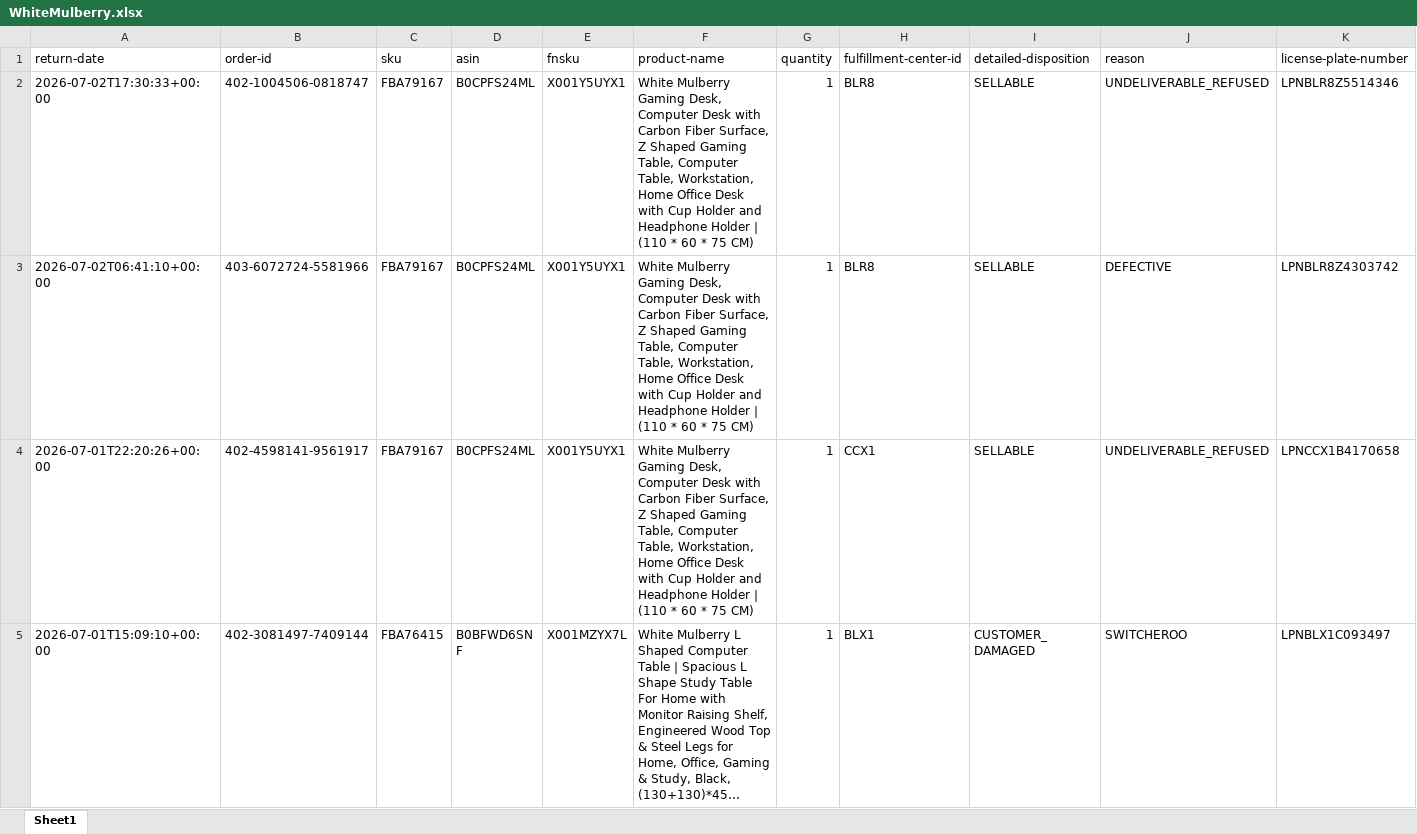
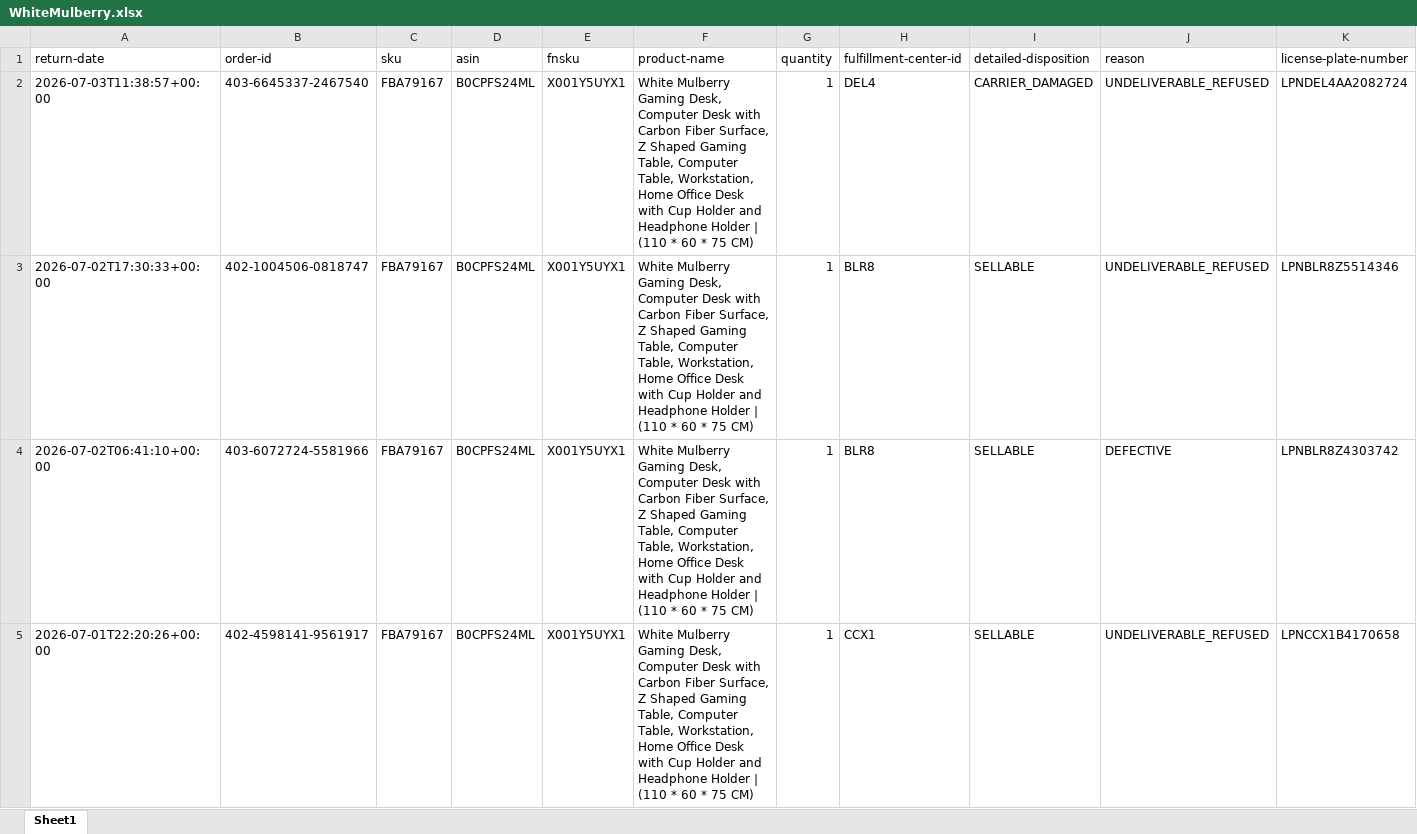
Before and after one commit to nitesh-lang/weekly-dashboard-fastapi, an Excel workbook: data/raw/returns/WhiteMulberry.xlsx, sheet Sheet1, drawn as a sheet; only a part is shown; the shorter side is filled out with more unchanged rows; long unchanged cells end in …; values as stored, in another font and other column widths than the file's, no borders; rows hold the shown columns only; the diff names each change by its address in the sheet, - before the commit and + after, or states it on an @@ line.

```diff
--- a/data/raw/returns/WhiteMulberry.xlsx (sheet Sheet1)
+++ b/data/raw/returns/WhiteMulberry.xlsx (sheet Sheet1)
+row 2: 2026-07-03T11:38:57+00:00 | 403-6645337-2467540 | FBA79167 | B0CPFS24ML | X001Y5UYX1 | White Mulberry Gaming Desk, Computer Desk with Carbon Fiber Surface, Z Shaped Gaming Table, Computer Table, Workstation, Home Office Desk with Cup Holder and Headphone Holder | (110 * 60 * 75 CM) | 1 | DEL4 | CARRIER_DAMAGED | UNDELIVERABLE_REFUSED | LPNDEL4AA2082724
```
Also changed, not shown: data/raw/inventory/Week 26/Audio_Array/Vendor SOH (SP-API).xlsx, data/raw/inventory/Week 26/Tonor/Vendor SOH (SP-API).xlsx, 12 other files.
